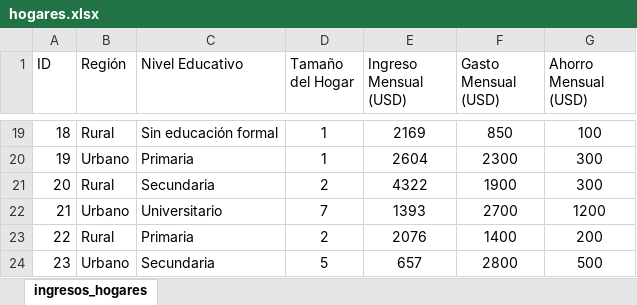
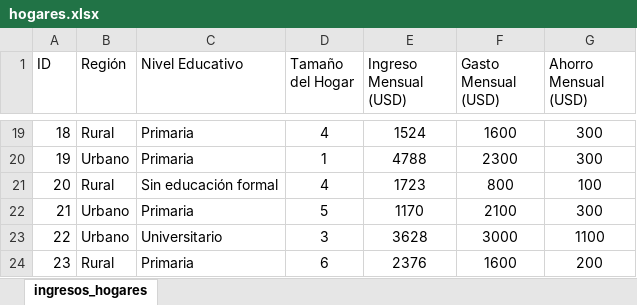
Before and after one commit to apolineo11/PYEF, an Excel workbook: Cuadernos/Data/hogares.xlsx, sheet ingresos_hogares, drawn as a sheet; only a part is shown, gaps mark what is left out; values as stored, in another font and other column widths than the file's, no borders; charts and pictures not drawn; the diff covers the shown part only; the diff names each change by its address in the sheet, - before the commit and + after, or states it on an @@ line.

```diff
--- a/Cuadernos/Data/hogares.xlsx (sheet ingresos_hogares)
+++ b/Cuadernos/Data/hogares.xlsx (sheet ingresos_hogares)
-C19 (Nivel Educativo): Sin educación formal
+C19 (Nivel Educativo): Primaria
-D19 (Tamaño del Hogar): 1
+D19 (Tamaño del Hogar): 4
-E19 (Ingreso Mensual (USD)): 2169
+E19 (Ingreso Mensual (USD)): 1524
-F19 (Gasto Mensual (USD)): 850
+F19 (Gasto Mensual (USD)): 1600
-G19 (Ahorro Mensual (USD)): 100
+G19 (Ahorro Mensual (USD)): 300
-E20 (Ingreso Mensual (USD)): 2604
+E20 (Ingreso Mensual (USD)): 4788
-C21 (Nivel Educativo): Secundaria
+C21 (Nivel Educativo): Sin educación formal
-D21 (Tamaño del Hogar): 2
+D21 (Tamaño del Hogar): 4
-E21 (Ingreso Mensual (USD)): 4322
+E21 (Ingreso Mensual (USD)): 1723
-F21 (Gasto Mensual (USD)): 1900
+F21 (Gasto Mensual (USD)): 800
-G21 (Ahorro Mensual (USD)): 300
+G21 (Ahorro Mensual (USD)): 100
-C22 (Nivel Educativo): Universitario
+C22 (Nivel Educativo): Primaria
-D22 (Tamaño del Hogar): 7
+D22 (Tamaño del Hogar): 5
-E22 (Ingreso Mensual (USD)): 1393
+E22 (Ingreso Mensual (USD)): 1170
-F22 (Gasto Mensual (USD)): 2700
+F22 (Gasto Mensual (USD)): 2100
-G22 (Ahorro Mensual (USD)): 1200
+G22 (Ahorro Mensual (USD)): 300
-B23 (Región): Rural
+B23 (Región): Urbano
-C23 (Nivel Educativo): Primaria
+C23 (Nivel Educativo): Universitario
-D23 (Tamaño del Hogar): 2
+D23 (Tamaño del Hogar): 3
-E23 (Ingreso Mensual (USD)): 2076
+E23 (Ingreso Mensual (USD)): 3628
-F23 (Gasto Mensual (USD)): 1400
+F23 (Gasto Mensual (USD)): 3000
-G23 (Ahorro Mensual (USD)): 200
+G23 (Ahorro Mensual (USD)): 1100
-B24 (Región): Urbano
+B24 (Región): Rural
-C24 (Nivel Educativo): Secundaria
+C24 (Nivel Educativo): Primaria
-D24 (Tamaño del Hogar): 5
+D24 (Tamaño del Hogar): 6
-E24 (Ingreso Mensual (USD)): 657
+E24 (Ingreso Mensual (USD)): 2376
-F24 (Gasto Mensual (USD)): 2800
+F24 (Gasto Mensual (USD)): 1600
-G24 (Ahorro Mensual (USD)): 500
+G24 (Ahorro Mensual (USD)): 200
```
Also changed, not shown: 571 edited cells elsewhere in this sheet, charts or pictures.
